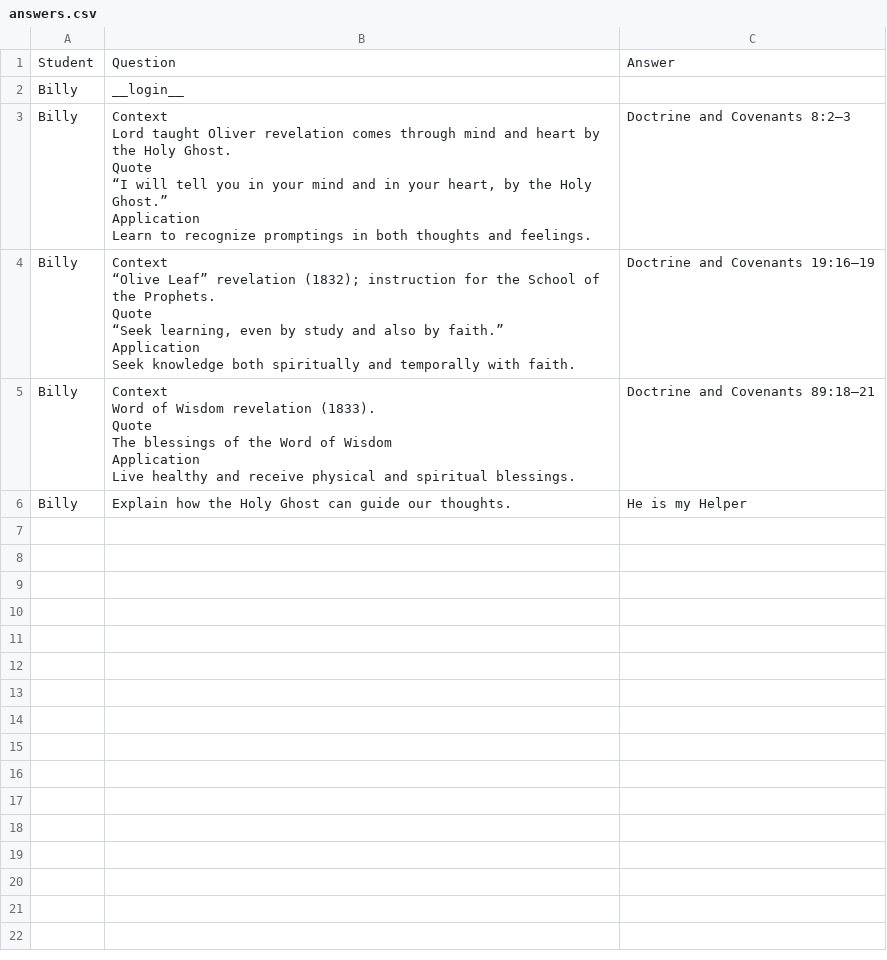
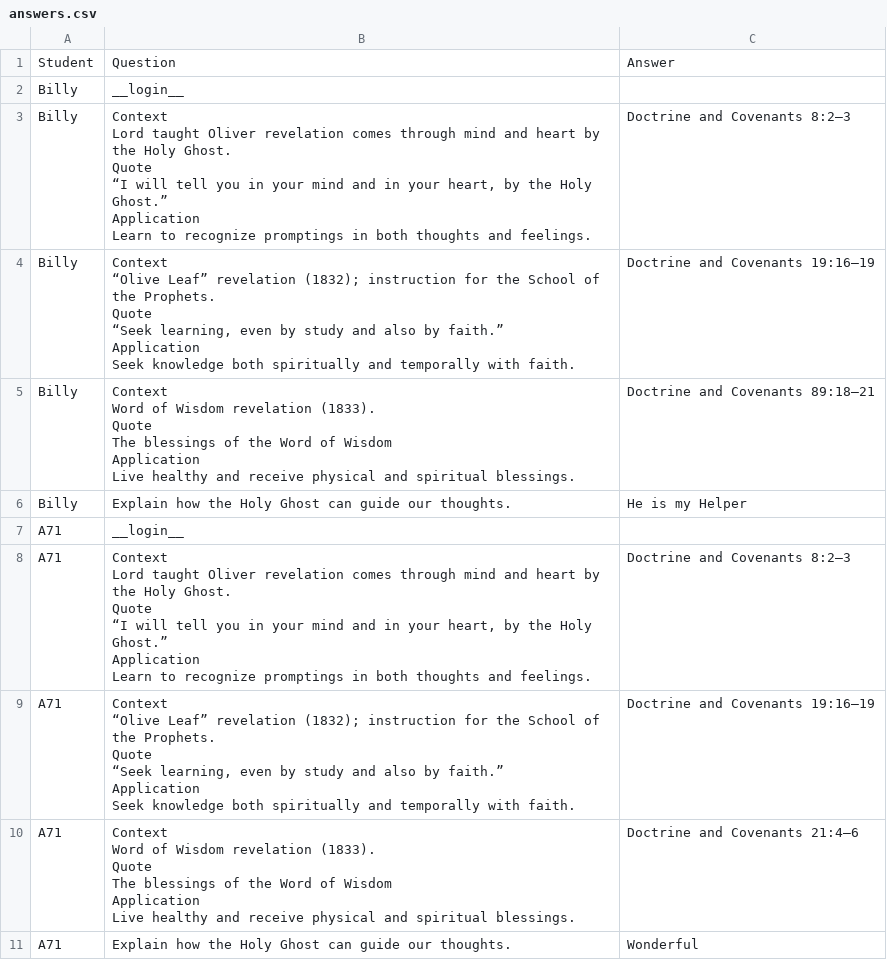
Before and after one commit to harmkenn/Python-Quiz, a CSV file: answers.csv, drawn as a sheet.

```diff
--- a/answers.csv
+++ b/answers.csv
@@ -21 +21,21 @@ Live healthy and receive physical and spiritual blessings.",Doctrine and Covenan
 Billy,Explain how the Holy Ghost can guide our thoughts.,He is my Helper
+A71,__login__,
+A71,"Context
+Lord taught Oliver revelation comes through mind and heart by the Holy Ghost.
+Quote
+“I will tell you in your mind and in your heart, by the Holy Ghost.”
+Application
+Learn to recognize promptings in both thoughts and feelings.",Doctrine and Covenants 8:2–3
+A71,"Context
+“Olive Leaf” revelation (1832); instruction for the School of the Prophets.
+Quote
+“Seek learning, even by study and also by faith.”
+Application
+Seek knowledge both spiritually and temporally with faith.",Doctrine and Covenants 19:16–19
+A71,"Context
+Word of Wisdom revelation (1833).
+Quote
+The blessings of the Word of Wisdom
+Application
+Live healthy and receive physical and spiritual blessings.",Doctrine and Covenants 21:4–6
+A71,Explain how the Holy Ghost can guide our thoughts.,Wonderful
```
Also changed, not shown: 2 other files.
